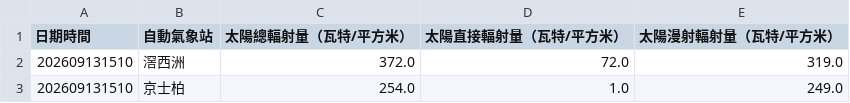
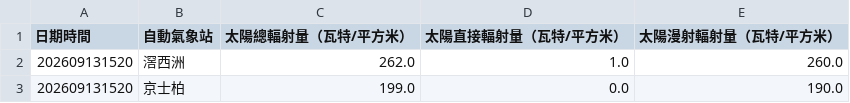
Before and after one commit to dannytcchan00/0Data, a CSV file: data/solar_data.csv, drawn as a sheet.

```diff
--- a/data/solar_data.csv
+++ b/data/solar_data.csv
@@ -1,3 +1,3 @@
 日期時間,自動氣象站,太陽總輻射量（瓦特/平方米）,太陽直接輻射量（瓦特/平方米）,太陽漫射輻射量（瓦特/平方米）
-202609131510,滘西洲,372.0,72.0,319.0
-202609131510,京士柏,254.0,1.0,249.0
+202609131520,滘西洲,262.0,1.0,260.0
+202609131520,京士柏,199.0,0.0,190.0
```
Also changed, not shown: data/latest_1min_humidity.csv, data/maxmin_data.csv, 7 other files.
